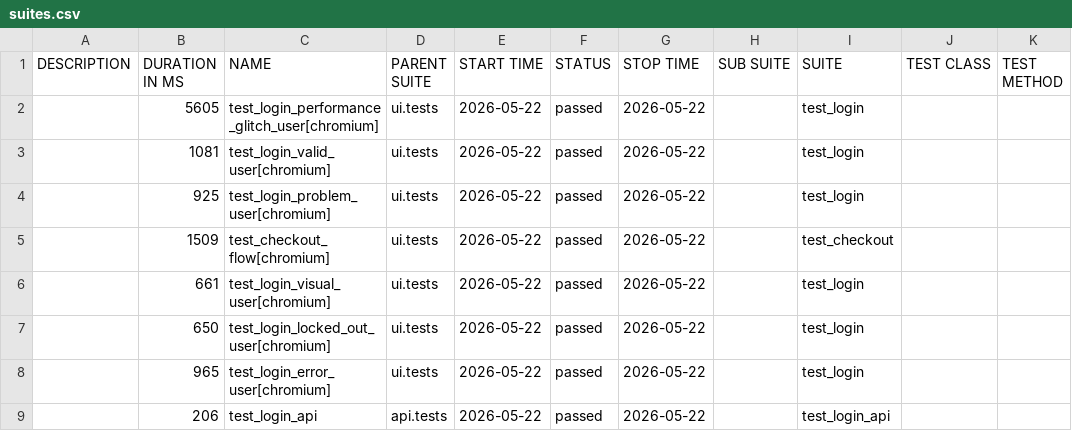
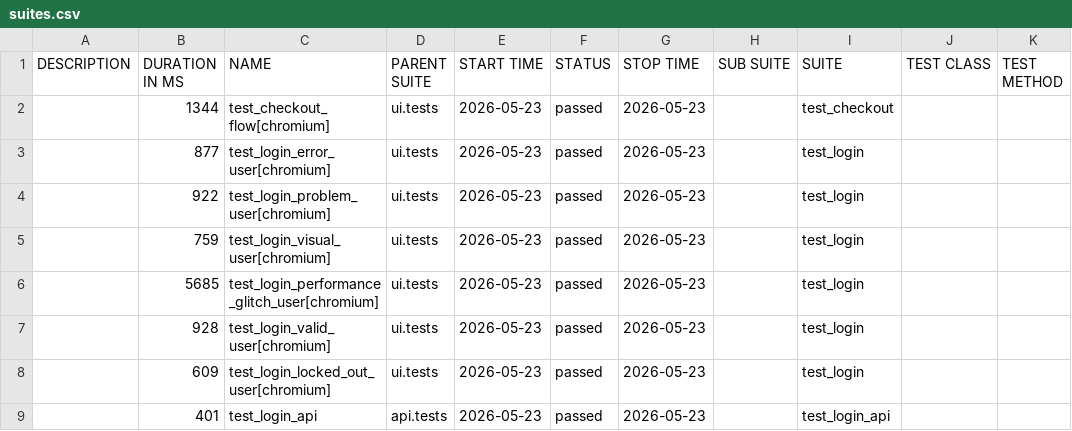
Before and after one commit to bichvt233/fv-automation-framework, a CSV file: data/suites.csv, drawn as a sheet.

```diff
--- a/data/suites.csv
+++ b/data/suites.csv
@@ -1,9 +1,9 @@
 "DESCRIPTION","DURATION IN MS","NAME","PARENT SUITE","START TIME","STATUS","STOP TIME","SUB SUITE","SUITE","TEST CLASS","TEST METHOD"
-"","5605","test_login_performance_glitch_user[chromium]","ui.tests","2026-05-22","passed","2026-05-22","","test_login","",""
-"","1081","test_login_valid_user[chromium]","ui.tests","2026-05-22","passed","2026-05-22","","test_login","",""
-"","925","test_login_problem_user[chromium]","ui.tests","2026-05-22","passed","2026-05-22","","test_login","",""
-"","1509","test_checkout_flow[chromium]","ui.tests","2026-05-22","passed","2026-05-22","","test_checkout","",""
-"","661","test_login_visual_user[chromium]","ui.tests","2026-05-22","passed","2026-05-22","","test_login","",""
-"","650","test_login_locked_out_user[chromium]","ui.tests","2026-05-22","passed","2026-05-22","","test_login","",""
-"","965","test_login_error_user[chromium]","ui.tests","2026-05-22","passed","2026-05-22","","test_login","",""
-"","206","test_login_api","api.tests","2026-05-22","passed","2026-05-22","","test_login_api","",""
+"","1344","test_checkout_flow[chromium]","ui.tests","2026-05-23","passed","2026-05-23","","test_checkout","",""
+"","877","test_login_error_user[chromium]","ui.tests","2026-05-23","passed","2026-05-23","","test_login","",""
+"","922","test_login_problem_user[chromium]","ui.tests","2026-05-23","passed","2026-05-23","","test_login","",""
+"","759","test_login_visual_user[chromium]","ui.tests","2026-05-23","passed","2026-05-23","","test_login","",""
+"","5685","test_login_performance_glitch_user[chromium]","ui.tests","2026-05-23","passed","2026-05-23","","test_login","",""
+"","928","test_login_valid_user[chromium]","ui.tests","2026-05-23","passed","2026-05-23","","test_login","",""
+"","609","test_login_locked_out_user[chromium]","ui.tests","2026-05-23","passed","2026-05-23","","test_login","",""
+"","401","test_login_api","api.tests","2026-05-23","passed","2026-05-23","","test_login_api","",""
```
Also changed, not shown: 30 other files.
